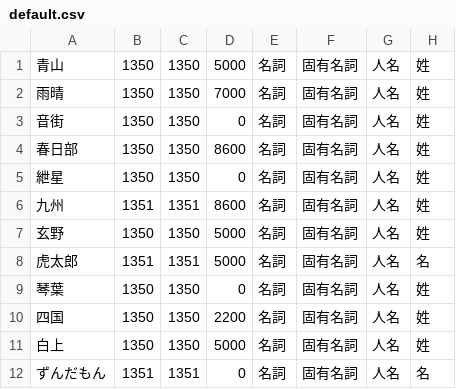
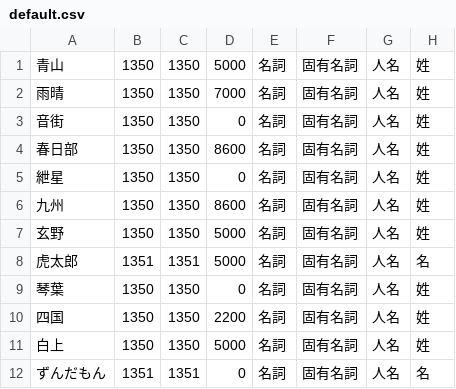
Before and after one commit to VOICEVOX/voicevox_engine, a CSV file: default.csv, drawn as a sheet; only a part is shown; the diff names each change by its address in the sheet, - before the commit and + after, or states it on an @@ line.

Commit message:
fix context id

```diff
--- a/default.csv
+++ b/default.csv
-B6: 1351
+B6: 1350
-C6: 1351
+C6: 1350
```
